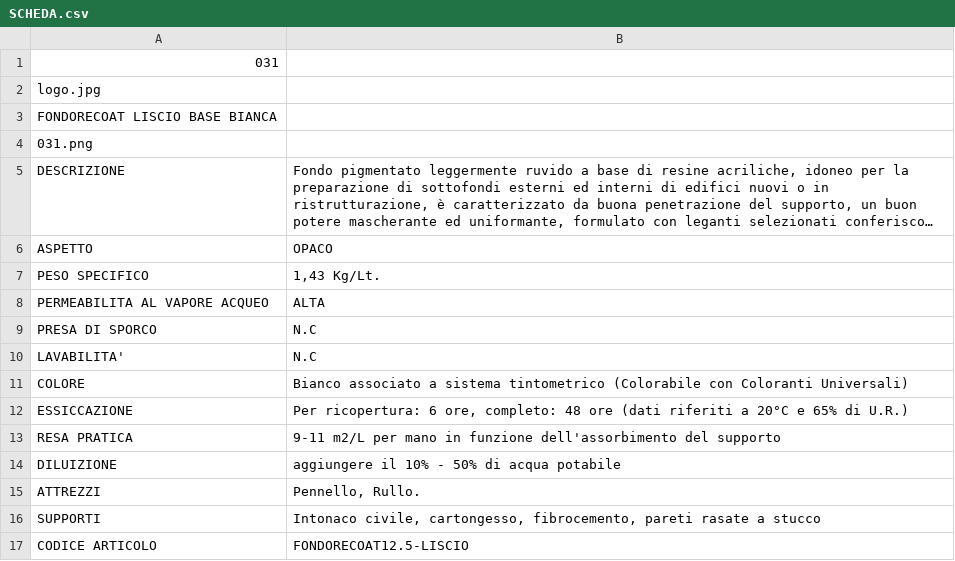
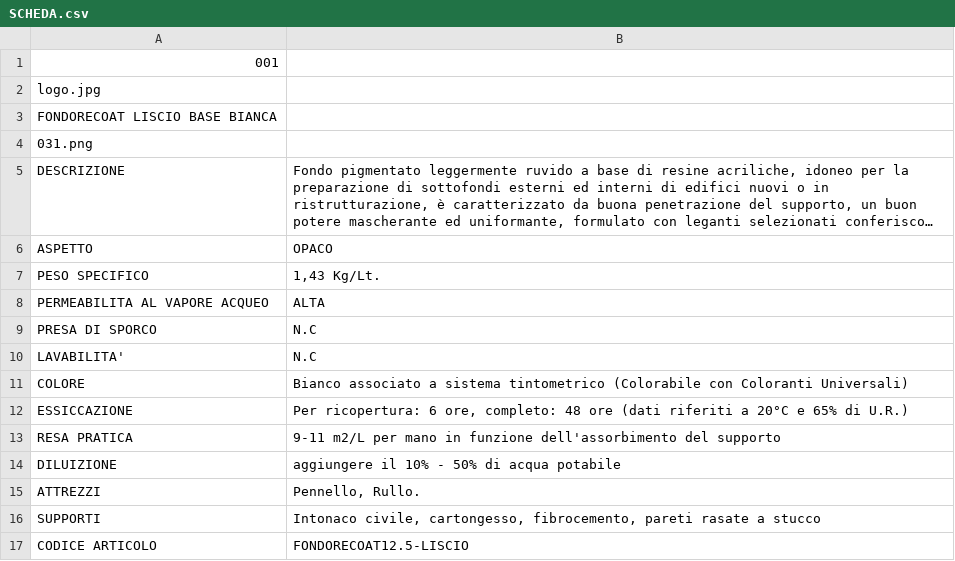
Before and after one commit to RobertoITA/SitoSchede, a CSV file: SitoSchede/pro_ita/Scheda_base/SCHEDA.csv, drawn as a sheet; long unchanged cells end in …; the diff names each change by its address in the sheet, - before the commit and + after, or states it on an @@ line.

```diff
--- a/SitoSchede/pro_ita/Scheda_base/SCHEDA.csv
+++ b/SitoSchede/pro_ita/Scheda_base/SCHEDA.csv
-A1: 031
+A1: 001
```
Also changed, not shown: 4 other files.
